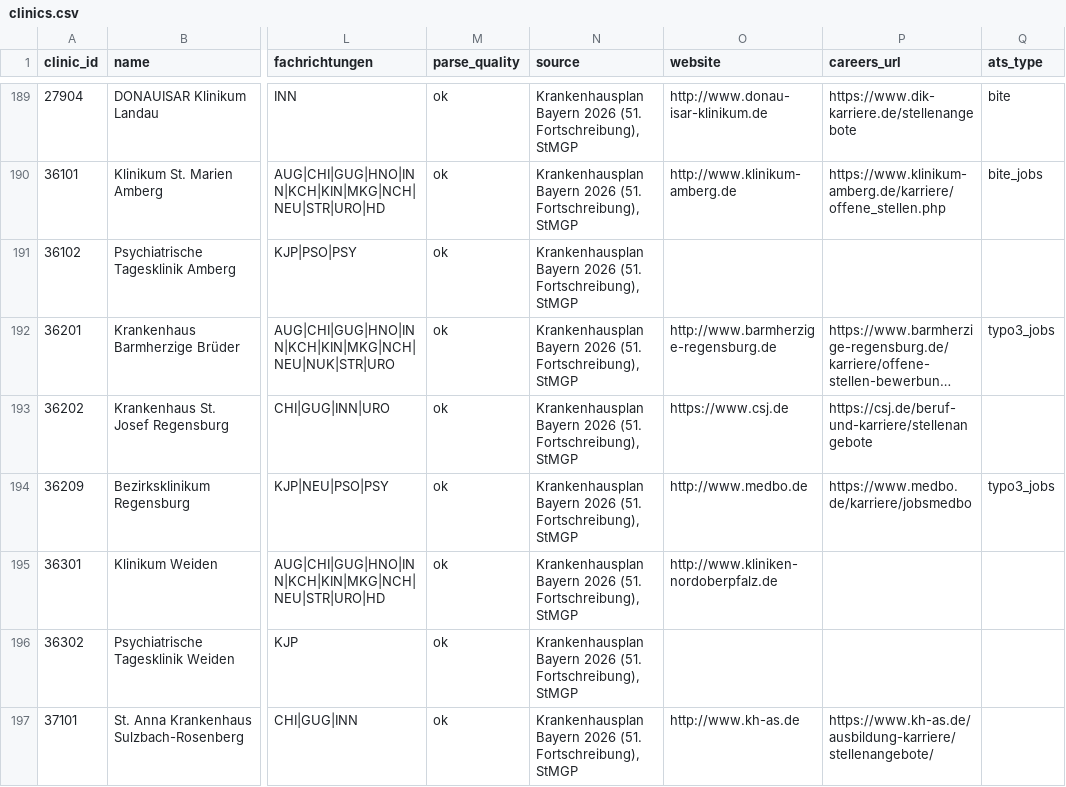
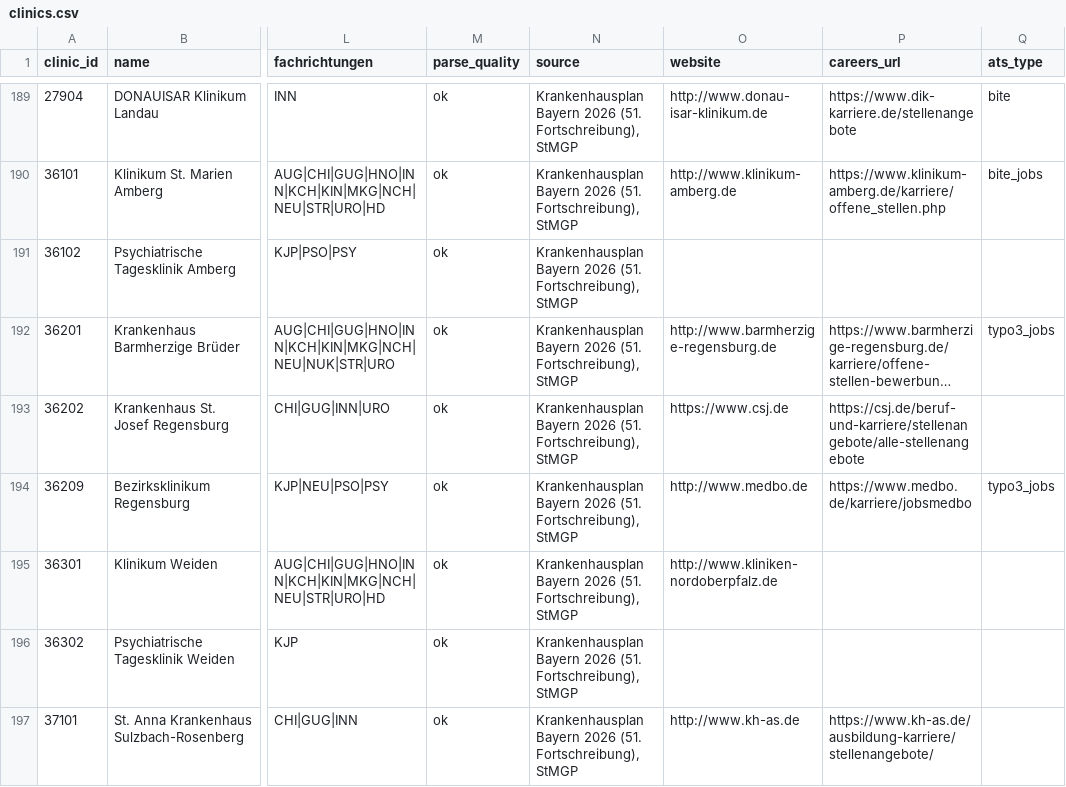
Before and after one commit to qwadratic/pflege-job-radar, a CSV file: data/registry/clinics.csv, drawn as a sheet; only a part is shown, gaps mark what is left out; long unchanged cells end in …; the diff covers the shown part only; the diff names each change by its address in the sheet, - before the commit and + after, or states it on an @@ line.

```diff
--- a/data/registry/clinics.csv
+++ b/data/registry/clinics.csv
-P193 (careers_url): https://csj.de/beruf-und-karriere/stellenangebote
+P193 (careers_url): https://csj.de/beruf-und-karriere/stellenangebote/alle-stellenangebote
```
Also changed, not shown: 24 edited cells elsewhere in this file, 29 other files.
